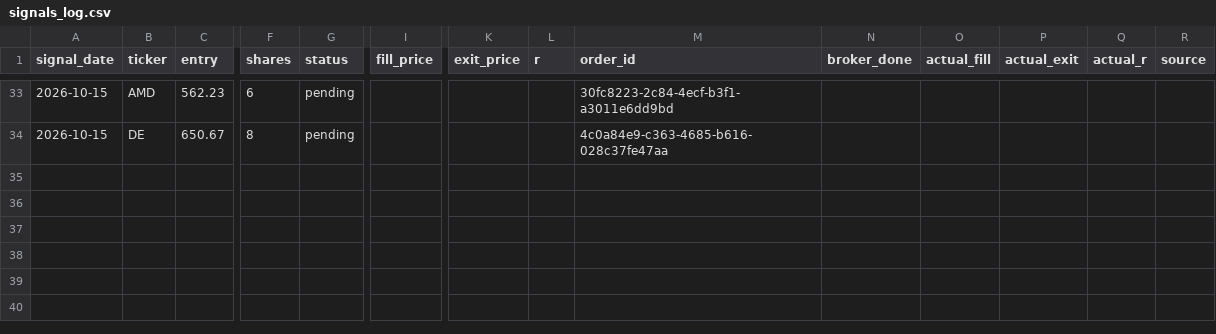
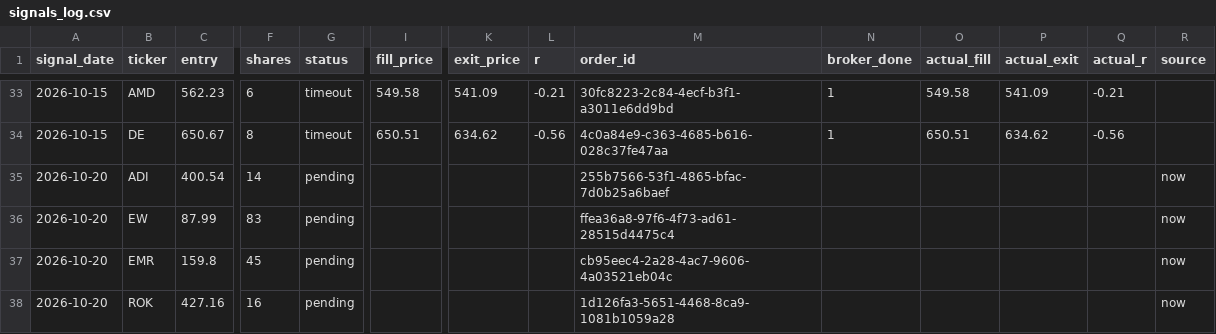
Before and after one commit to vardirotem-max/stock-agent, a CSV file: signals_log.csv, drawn as a sheet; only a part is shown, gaps mark what is left out; rows hold the shown columns only; the diff covers the shown part only; the diff names each change by its address in the sheet, - before the commit and + after, or states it on an @@ line.

```diff
--- a/signals_log.csv
+++ b/signals_log.csv
-G33:G34 (status): pending
+G33:G34 (status): timeout
-I33 (fill_price): (empty)
+I33 (fill_price): 549.58
-K33 (exit_price): (empty)
+K33 (exit_price): 541.09
-L33 (r): (empty)
+L33 (r): -0.21
-N33:N34 (broker_done): (empty)
+N33:N34 (broker_done): 1
-O33 (actual_fill): (empty)
+O33 (actual_fill): 549.58
-P33 (actual_exit): (empty)
+P33 (actual_exit): 541.09
-Q33 (actual_r): (empty)
+Q33 (actual_r): -0.21
-I34 (fill_price): (empty)
+I34 (fill_price): 650.51
-K34 (exit_price): (empty)
+K34 (exit_price): 634.62
-L34 (r): (empty)
+L34 (r): -0.56
-O34 (actual_fill): (empty)
+O34 (actual_fill): 650.51
-P34 (actual_exit): (empty)
+P34 (actual_exit): 634.62
-Q34 (actual_r): (empty)
+Q34 (actual_r): -0.56
+row 35: 2026-10-20 | ADI | 400.54 | 14 | pending |  |  |  | 255b7566-53f1-4865-bfac-7d0b25a6baef |  |  |  |  | now
+row 36: 2026-10-20 | EW | 87.99 | 83 | pending |  |  |  | ffea36a8-97f6-4f73-ad61-28515d4475c4 |  |  |  |  | now
+row 37: 2026-10-20 | EMR | 159.8 | 45 | pending |  |  |  | cb95eec4-2a28-4ac7-9606-4a03521eb04c |  |  |  |  | now
+row 38: 2026-10-20 | ROK | 427.16 | 16 | pending |  |  |  | 1d126fa3-5651-4468-8ca9-1081b1059a28 |  |  |  |  | now
```
Also changed, not shown: 38 edited cells elsewhere in this file, 3 other files.
